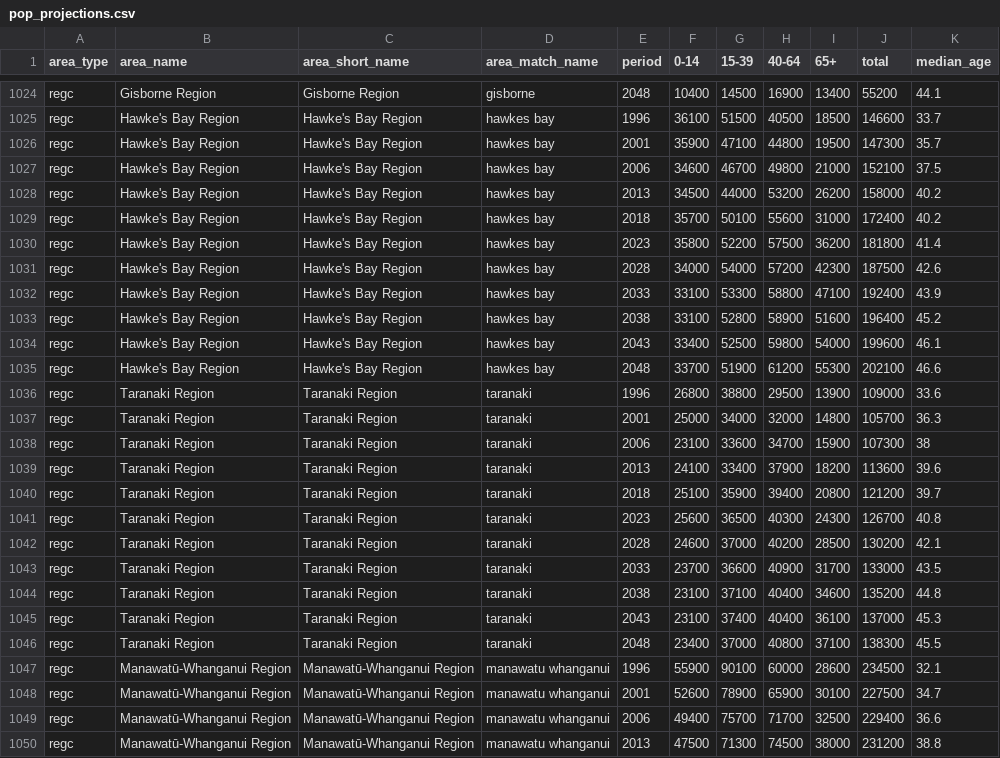
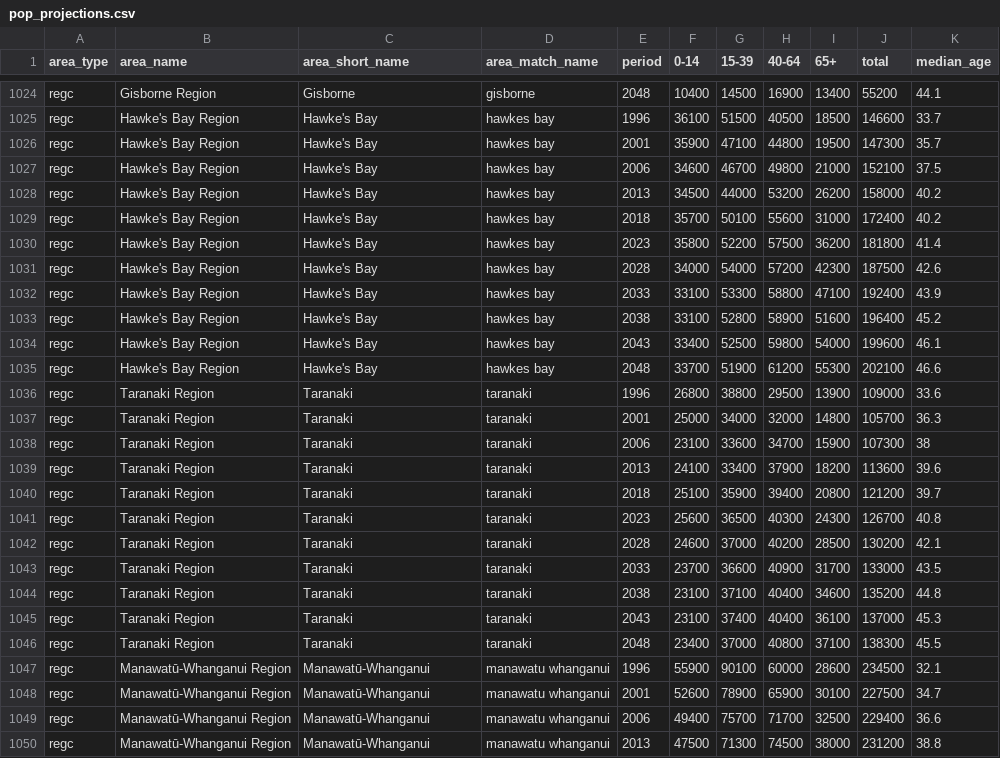
Before and after one commit to hud-govt-nz/public-hud-calc, a CSV file: inst/parsed/pop_projections.csv, drawn as a sheet; only a part is shown, gaps mark what is left out; the diff covers the shown part only; the diff names each change by its address in the sheet, - before the commit and + after, or states it on an @@ line.

Commit message:
Update population data with fixed region names

```diff
--- a/inst/parsed/pop_projections.csv
+++ b/inst/parsed/pop_projections.csv
-C1024 (area_short_name): Gisborne Region
+C1024 (area_short_name): Gisborne
-C1025:C1035 (area_short_name): Hawke's Bay Region
+C1025:C1035 (area_short_name): Hawke's Bay
-C1036:C1046 (area_short_name): Taranaki Region
+C1036:C1046 (area_short_name): Taranaki
-C1047:C1050 (area_short_name): Manawatū-Whanganui Region
+C1047:C1050 (area_short_name): Manawatū-Whanganui
```
Also changed, not shown: 149 edited cells elsewhere in this file, inst/parsed/pop_estimates.csv.
